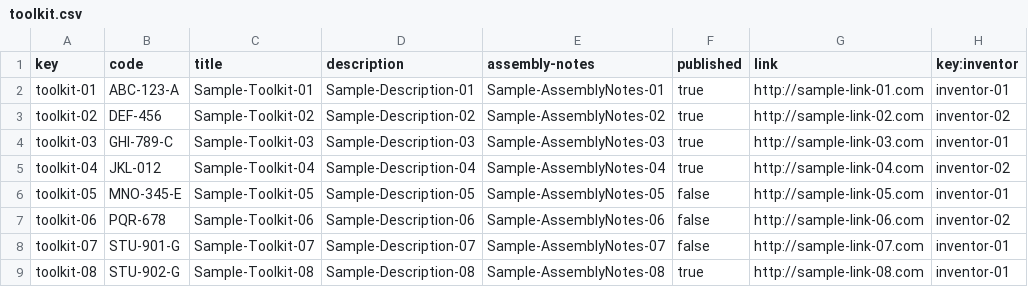
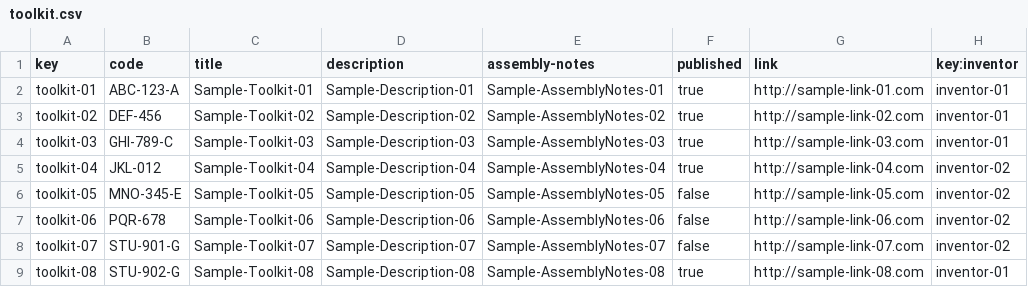
Before and after one commit to Alex-GF/Acme-Toolkits, a CSV file: src/main/webapp/WEB-INF/resources/sample-data/toolkit.csv, drawn as a sheet.

```diff
--- a/src/main/webapp/WEB-INF/resources/sample-data/toolkit.csv
+++ b/src/main/webapp/WEB-INF/resources/sample-data/toolkit.csv
@@ -2,8 +2,8 @@ key,code,title,description,assembly-notes,published,link,key:inventor
 toolkit-01,ABC-123-A,Sample-Toolkit-01,Sample-Description-01,Sample-AssemblyNotes-01,true,http://sample-link-01.com,inventor-01
-toolkit-02,DEF-456,Sample-Toolkit-02,Sample-Description-02,Sample-AssemblyNotes-02,true,http://sample-link-02.com,inventor-02
+toolkit-02,DEF-456,Sample-Toolkit-02,Sample-Description-02,Sample-AssemblyNotes-02,true,http://sample-link-02.com,inventor-01
 toolkit-03,GHI-789-C,Sample-Toolkit-03,Sample-Description-03,Sample-AssemblyNotes-03,true,http://sample-link-03.com,inventor-01
 toolkit-04,JKL-012,Sample-Toolkit-04,Sample-Description-04,Sample-AssemblyNotes-04,true,http://sample-link-04.com,inventor-02
-toolkit-05,MNO-345-E,Sample-Toolkit-05,Sample-Description-05,Sample-AssemblyNotes-05,false,http://sample-link-05.com,inventor-01
+toolkit-05,MNO-345-E,Sample-Toolkit-05,Sample-Description-05,Sample-AssemblyNotes-05,false,http://sample-link-05.com,inventor-02
 toolkit-06,PQR-678,Sample-Toolkit-06,Sample-Description-06,Sample-AssemblyNotes-06,false,http://sample-link-06.com,inventor-02
-toolkit-07,STU-901-G,Sample-Toolkit-07,Sample-Description-07,Sample-AssemblyNotes-07,false,http://sample-link-07.com,inventor-01
+toolkit-07,STU-901-G,Sample-Toolkit-07,Sample-Description-07,Sample-AssemblyNotes-07,false,http://sample-link-07.com,inventor-02
 toolkit-08,STU-902-G,Sample-Toolkit-08,Sample-Description-08,Sample-AssemblyNotes-08,true,http://sample-link-08.com,inventor-01
```
Also changed, not shown: 6 other files.
